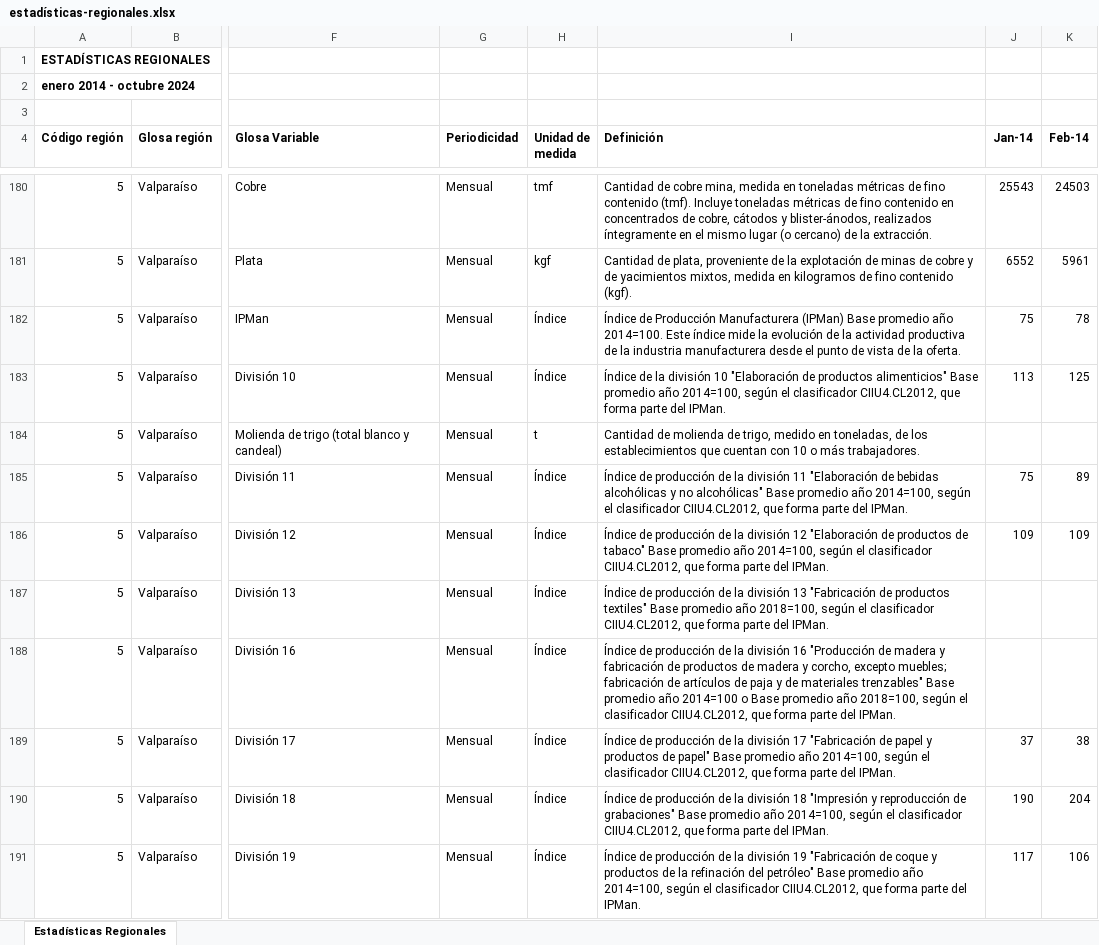
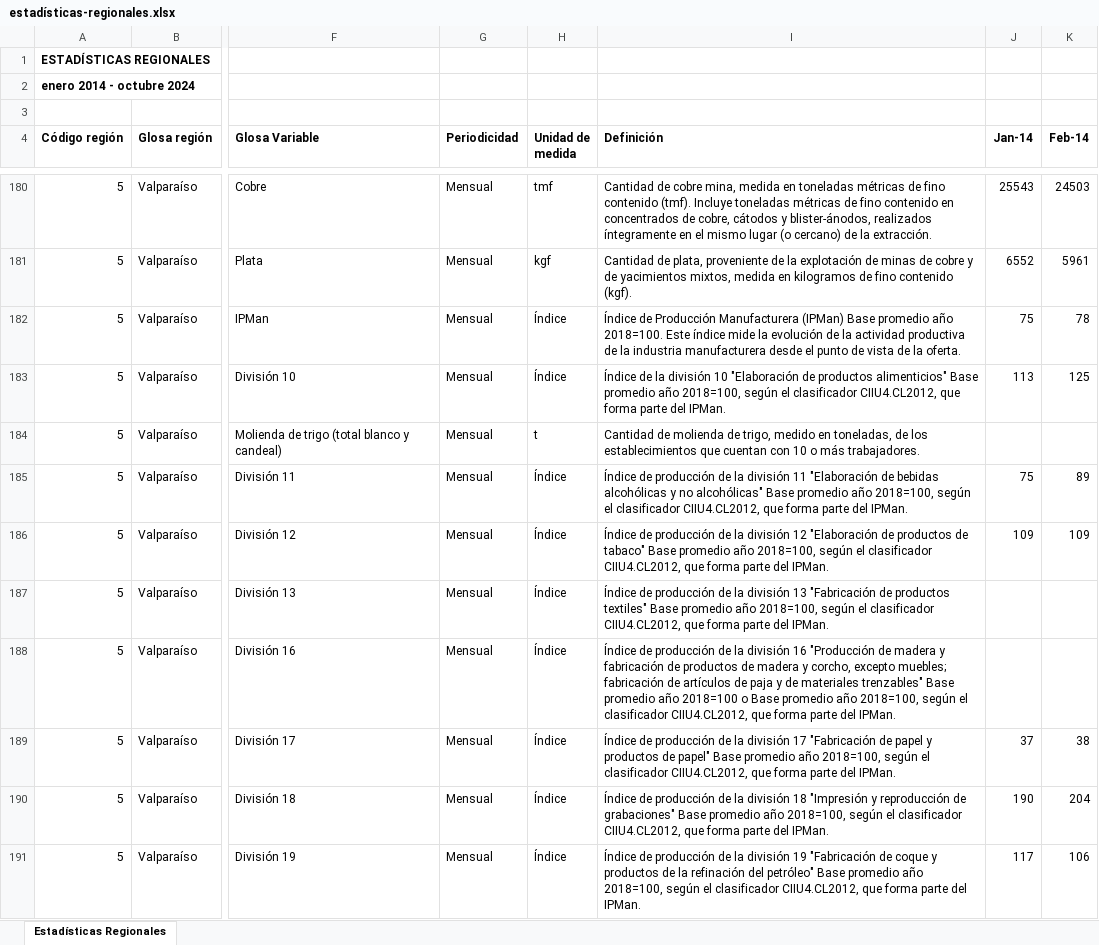
Before and after one commit to Sud-Austral/EstadisticasRegionales, an Excel workbook: Estadísticas Regionales/estadísticas-regionales.xlsx, sheet Estadísticas Regionales, drawn as a sheet; only a part is shown, gaps mark what is left out; values as stored, in another font and other column widths than the file's, no borders; the diff covers the shown part only; the diff names each change by its address in the sheet, - before the commit and + after, or states it on an @@ line.

```diff
--- a/Estadísticas Regionales/estadísticas-regionales.xlsx (sheet Estadísticas Regionales)
+++ b/Estadísticas Regionales/estadísticas-regionales.xlsx (sheet Estadísticas Regionales)
-I182 (Definición): …promedio año 2014=100. Este índice…
+I182 (Definición): …promedio año 2018=100. Este índice…
-I183 (Definición): …promedio año 2014=100, según el…
+I183 (Definición): …promedio año 2018=100, según el…
-I185 (Definición): …promedio año 2014=100, según el…
+I185 (Definición): …promedio año 2018=100, según el…
-I186 (Definición): …promedio año 2014=100, según el…
+I186 (Definición): …promedio año 2018=100, según el…
-I188 (Definición): …promedio año 2014=100 o Base…
+I188 (Definición): …promedio año 2018=100 o Base…
-I189 (Definición): …promedio año 2014=100, según el…
+I189 (Definición): …promedio año 2018=100, según el…
-I190 (Definición): …promedio año 2014=100, según el…
+I190 (Definición): …promedio año 2018=100, según el…
-I191 (Definición): …promedio año 2014=100, según el…
+I191 (Definición): …promedio año 2018=100, según el…
```
Also changed, not shown: 24 edited cells elsewhere in this sheet.
